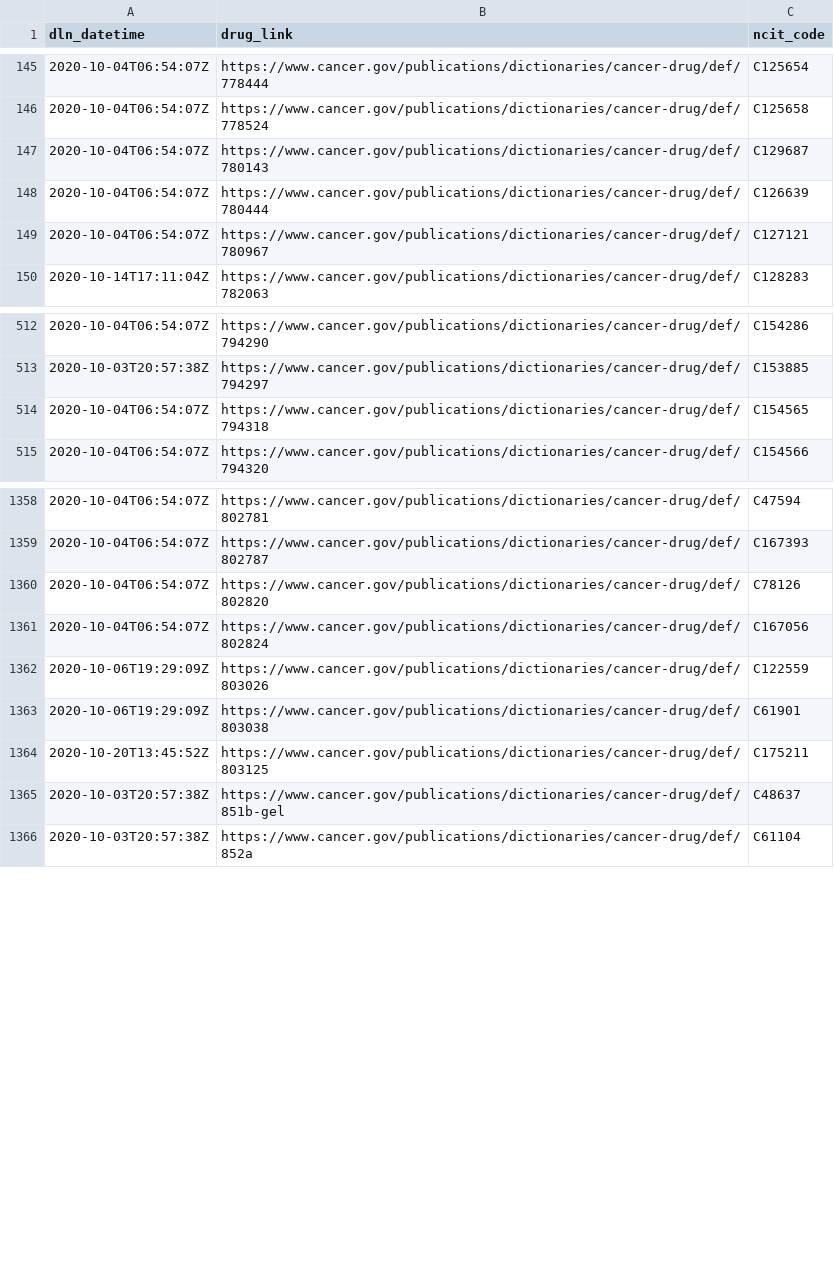
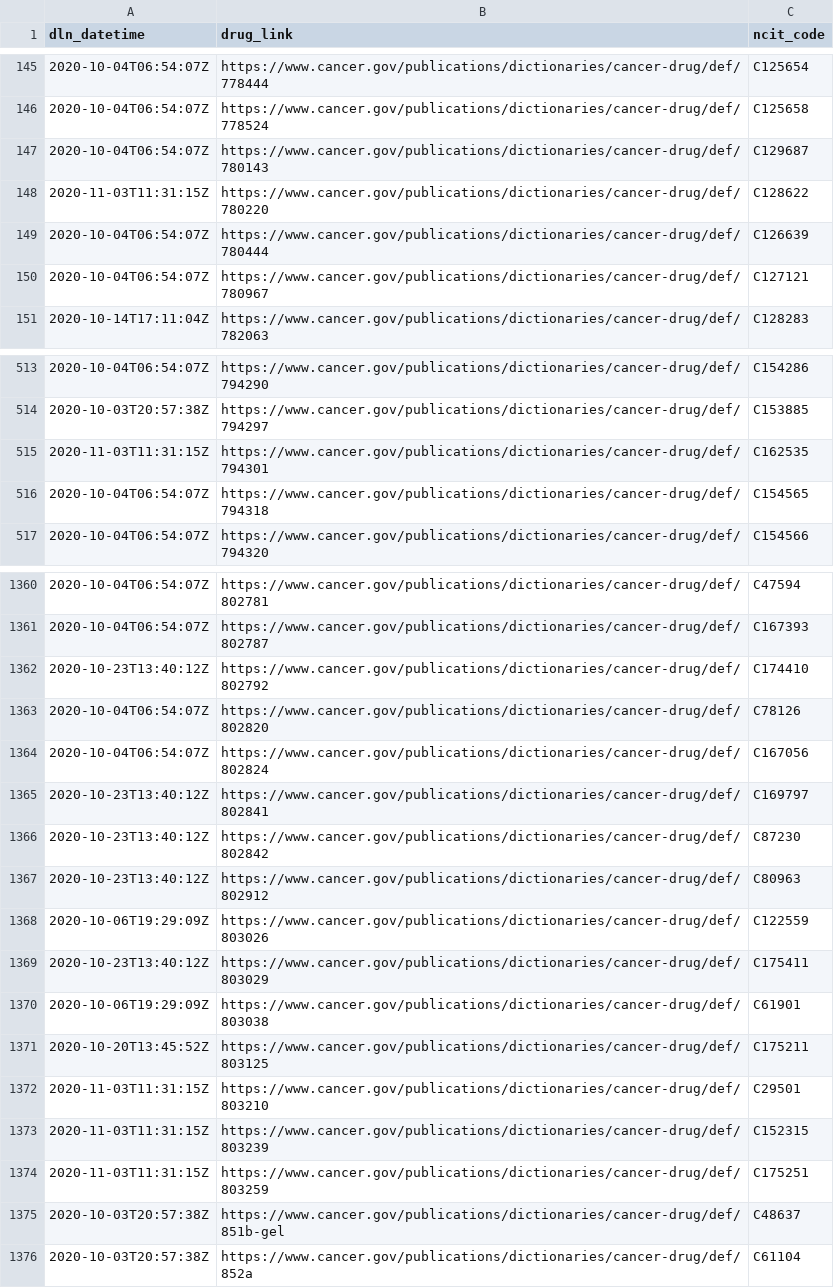
Before and after one commit to meerapatelmd/cancergovData, a CSV file: data-raw/DRUG_LINK_NCIT.csv, drawn as a sheet; only a part is shown, gaps mark what is left out; the diff names each change by its address in the sheet, - before the commit and + after, or states it on an @@ line.

Commit message:
update data package

```diff
--- a/data-raw/DRUG_LINK_NCIT.csv
+++ b/data-raw/DRUG_LINK_NCIT.csv
+row 148: 2020-11-03T11:31:15Z | https://www.cancer.gov/publications/dictionaries/cancer-drug/def/780220 | C128622
+row 515: 2020-11-03T11:31:15Z | https://www.cancer.gov/publications/dictionaries/cancer-drug/def/794301 | C162535
+row 1362: 2020-10-23T13:40:12Z | https://www.cancer.gov/publications/dictionaries/cancer-drug/def/802792 | C174410
+row 1365: 2020-10-23T13:40:12Z | https://www.cancer.gov/publications/dictionaries/cancer-drug/def/802841 | C169797
+row 1366: 2020-10-23T13:40:12Z | https://www.cancer.gov/publications/dictionaries/cancer-drug/def/802842 | C87230
+row 1367: 2020-10-23T13:40:12Z | https://www.cancer.gov/publications/dictionaries/cancer-drug/def/802912 | C80963
+row 1369: 2020-10-23T13:40:12Z | https://www.cancer.gov/publications/dictionaries/cancer-drug/def/803029 | C175411
+row 1372: 2020-11-03T11:31:15Z | https://www.cancer.gov/publications/dictionaries/cancer-drug/def/803210 | C29501
+row 1373: 2020-11-03T11:31:15Z | https://www.cancer.gov/publications/dictionaries/cancer-drug/def/803239 | C152315
+row 1374: 2020-11-03T11:31:15Z | https://www.cancer.gov/publications/dictionaries/cancer-drug/def/803259 | C175251
```
Also changed, not shown: data-raw/DRUG_DICTIONARY_LOG.csv, 24 other files.
